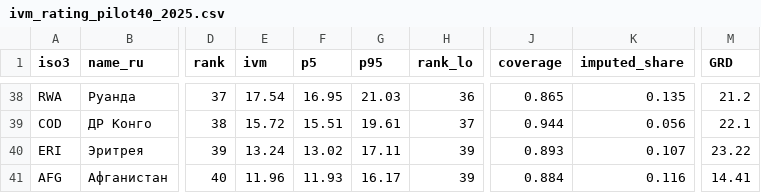
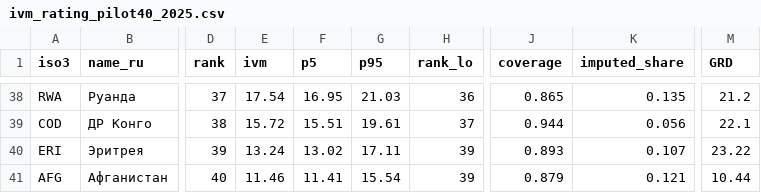
Before and after one commit to Flumos1/MLO-site, a CSV file: data/ivm_rating_pilot40_2025.csv, drawn as a sheet; only a part is shown, gaps mark what is left out; the diff names each change by its address in the sheet, - before the commit and + after, or states it on an @@ line.

```diff
--- a/data/ivm_rating_pilot40_2025.csv
+++ b/data/ivm_rating_pilot40_2025.csv
-E41 (ivm): 11.96
+E41 (ivm): 11.46
-F41 (p5): 11.93
+F41 (p5): 11.41
-G41 (p95): 16.17
+G41 (p95): 15.54
-J41 (coverage): 0.884
+J41 (coverage): 0.879
-K41 (imputed_share): 0.116
+K41 (imputed_share): 0.121
-M41 (GRD): 14.41
+M41 (GRD): 10.44
```
Also changed, not shown: data/ivm_rating_extended177_2025.csv, 19 other files.
